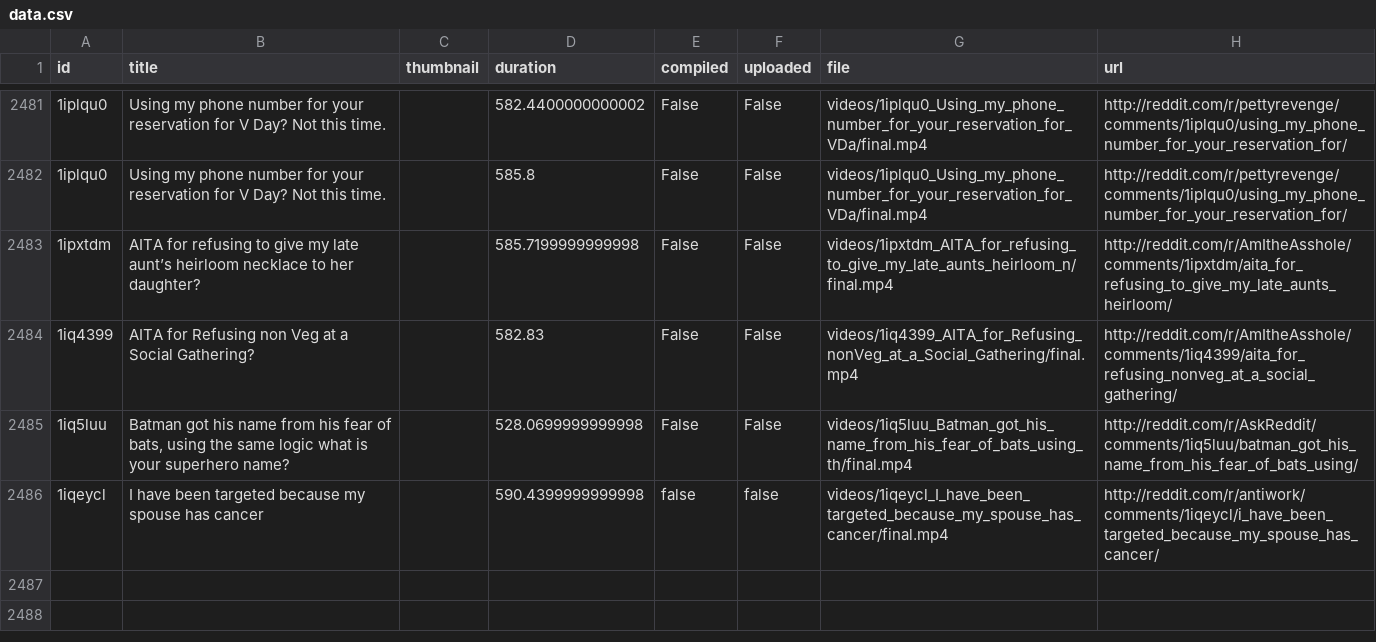
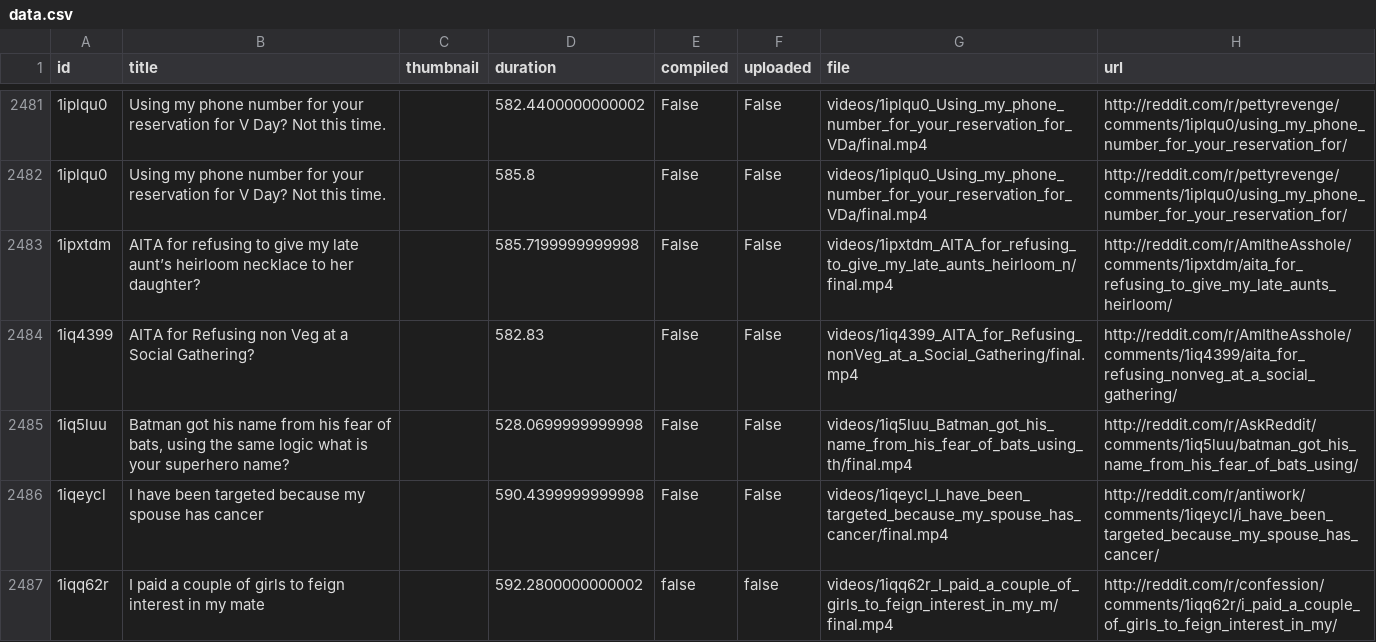
Before and after one commit to alexlaverty/python-reddit-youtube-bot, a CSV file: data.csv, drawn as a sheet; only a part is shown, gaps mark what is left out; the diff names each change by its address in the sheet, - before the commit and + after, or states it on an @@ line.

```diff
--- a/data.csv
+++ b/data.csv
-E2486 (compiled): false
+E2486 (compiled): False
-F2486 (uploaded): false
+F2486 (uploaded): False
+row 2487: 1iqq62r | I paid a couple of girls to feign interest in my mate |  | 592.2800000000002 | false | false | videos/1iqq62r_I_paid_a_couple_of_girls_to_feign_interest_in_my_m/final.mp4 | http://reddit.com/r/confession/comments/1iqq62r/i_paid_a_couple_of_girls_to_feign_interest_in_my/
```
